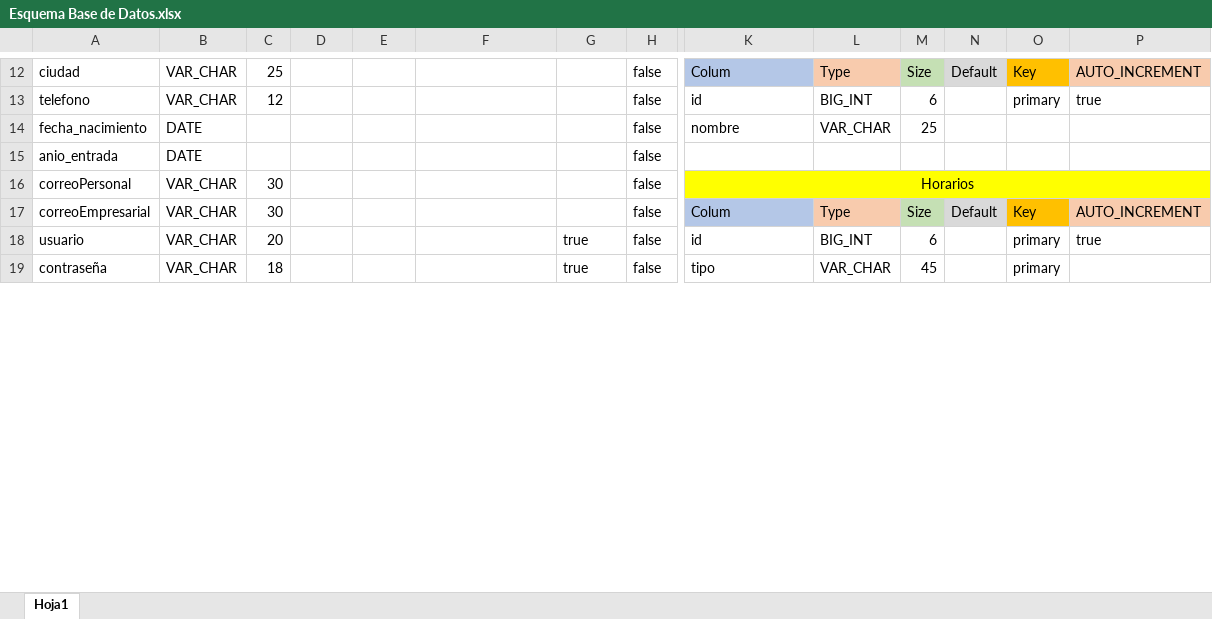
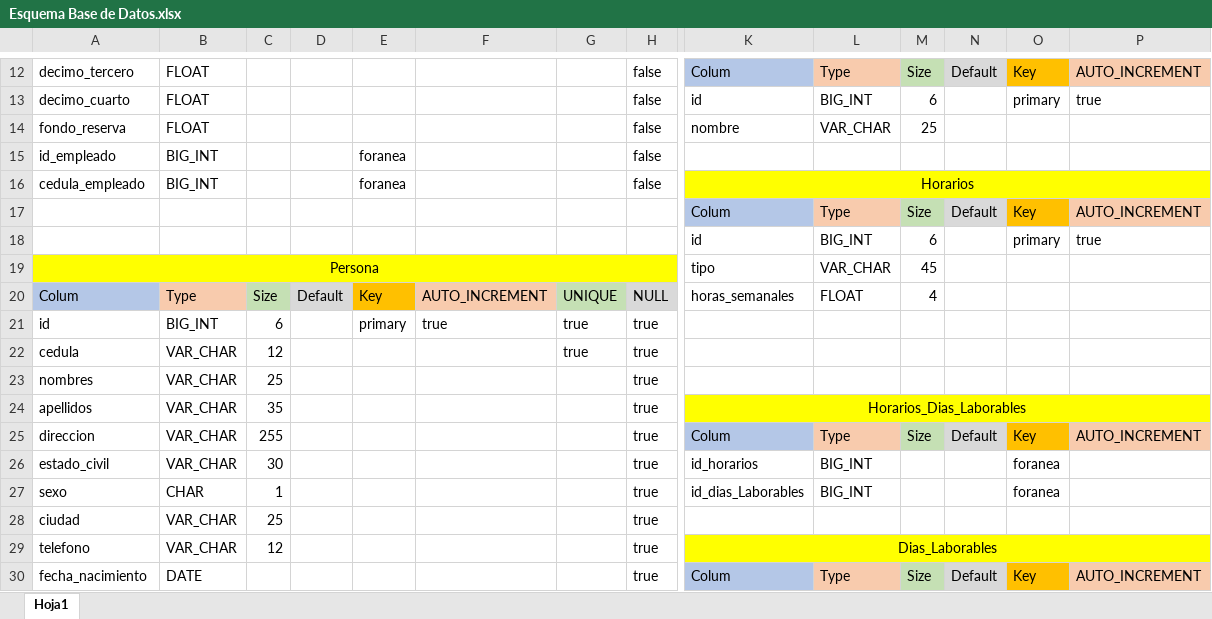
Before and after one commit to JorgeDanielOrtega/Administracion-de-Empleados.github.io, an Excel workbook: Esquema Base de Datos.xlsx, sheet Hoja1, drawn as a sheet; only a part is shown, gaps mark what is left out; values as stored, in another font and other column widths than the file's, no borders; removed rows and columns are numbered as before the commit, all else as after; rows hold the shown columns only; the diff covers the shown part only; the diff names each change by its address in the sheet, - before the commit and + after, or states it on an @@ line.

```diff
--- a/Esquema Base de Datos.xlsx (sheet Hoja1)
+++ b/Esquema Base de Datos.xlsx (sheet Hoja1)
-A12: ciudad
+A12: decimo_tercero
-B12:B13: VAR_CHAR
+B12:B13: FLOAT
-C12: 25
+C12: (empty)
-A13: telefono
+A13: decimo_cuarto
-C13: 12
+C13: (empty)
-A14: fecha_nacimiento
+A14: fondo_reserva
-B14: DATE
+B14: FLOAT
-A15: anio_entrada
+A15: id_empleado
-B15: DATE
+B15: BIG_INT
-E15:E16: (empty)
+E15:E16: foranea
-A16: correoPersonal
+A16: cedula_empleado
-B16: VAR_CHAR
+B16: BIG_INT
-C16:C17: 30
+C16:C17: (empty)
-A17: correoEmpresarial
+A17: (empty)
-B17:B18: VAR_CHAR
+B17:B18: (empty)
-H17:H18: false
+H17:H18: (empty)
-A18: usuario
+A18: (empty)
-C18: 20
+C18: (empty)
-G18: true
+G18: (empty)
-row 19: contraseña | VAR_CHAR | 18 |  |  |  | true | false | tipo | VAR_CHAR | 45 |  | primary
+row 19: Persona |  |  |  |  |  |  |  | tipo | VAR_CHAR | 45
+row 20: Colum | Type | Size | Default | Key | AUTO_INCREMENT | UNIQUE | NULL | horas_semanales | FLOAT | 4
+row 21: id | BIG_INT | 6 |  | primary | true | true | true
+row 22: cedula | VAR_CHAR | 12 |  |  |  | true | true
+row 23: nombres | VAR_CHAR | 25 |  |  |  |  | true
+row 24: apellidos | VAR_CHAR | 35 |  |  |  |  | true | Horarios_Dias_Laborables
+row 25: direccion | VAR_CHAR | 255 |  |  |  |  | true | Colum | Type | Size | Default | Key | AUTO_INCREMENT
+row 26: estado_civil | VAR_CHAR | 30 |  |  |  |  | true | id_horarios | BIG_INT |  |  | foranea
+row 27: sexo | CHAR | 1 |  |  |  |  | true | id_dias_Laborables | BIG_INT |  |  | foranea
+row 28: ciudad | VAR_CHAR | 25 |  |  |  |  | true
+row 29: telefono | VAR_CHAR | 12 |  |  |  |  | true | Dias_Laborables
+row 30: fecha_nacimiento | DATE |  |  |  |  |  | true | Colum | Type | Size | Default | Key | AUTO_INCREMENT
```
Also changed, not shown: 10 added rows, 11 removed rows, 41 edited cells, cell formats and merged cells elsewhere in this sheet.
